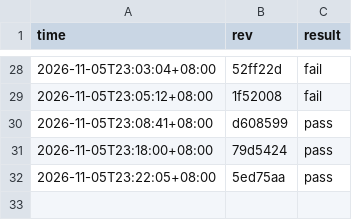
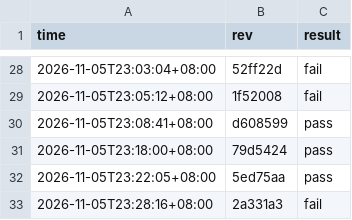
Before and after one commit to stu93814ai-Arron/semantic-defense, a CSV file: .ci/gate-history.csv, drawn as a sheet; only a part is shown, gaps mark what is left out.

Commit message:
ci: 記錄 2a331a3 閘門結果（fail）

```diff
--- a/.ci/gate-history.csv
+++ b/.ci/gate-history.csv
@@ -32 +32,2 @@ time,rev,result
 2026-11-05T23:22:05+08:00,5ed75aa,pass
+2026-11-05T23:28:16+08:00,2a331a3,fail
```
Also changed, not shown: 2 other files.
